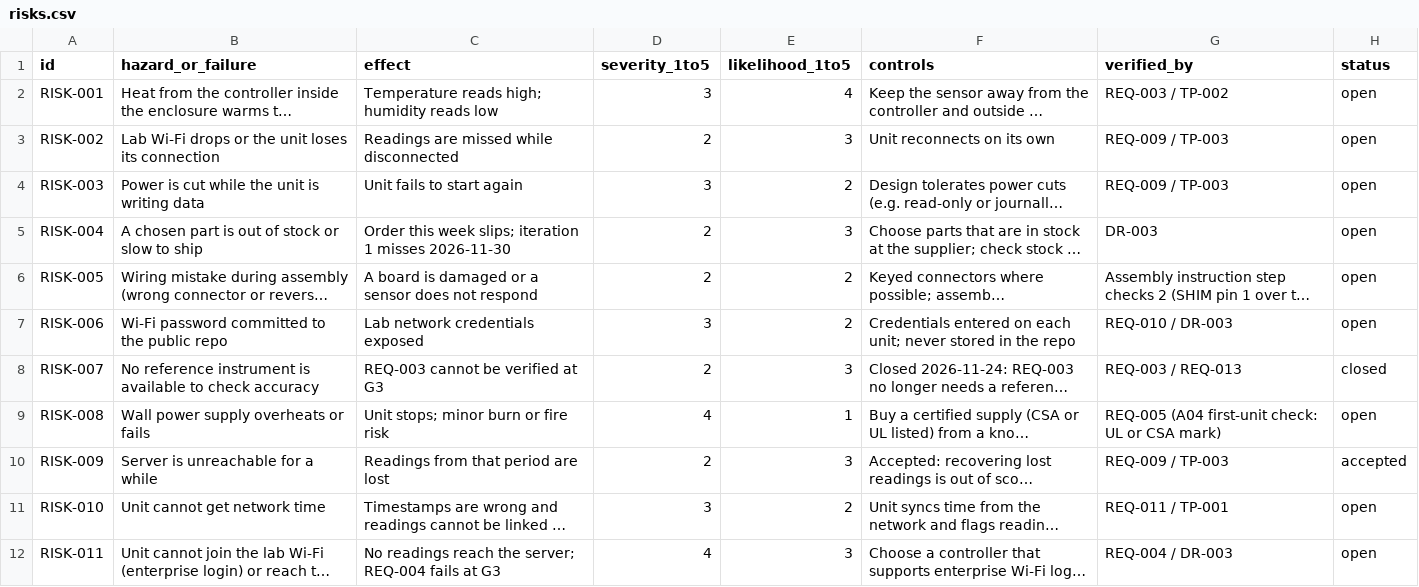
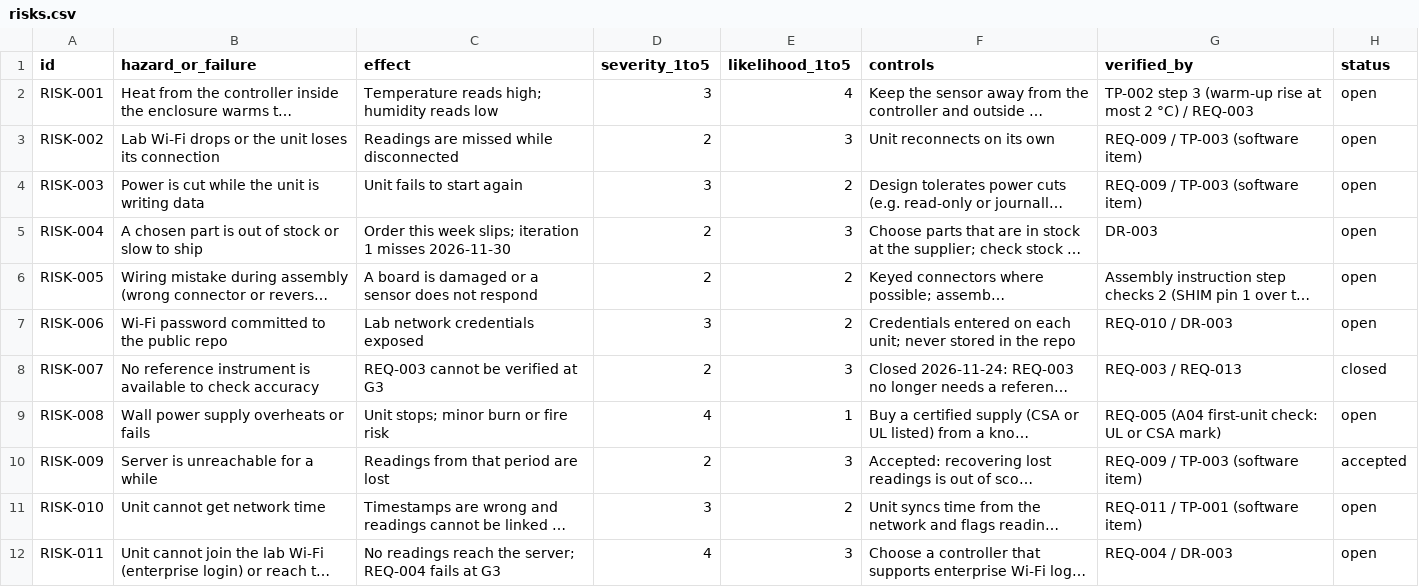
Before and after one commit to kelvinchow23/minimal-qms-hello-pilot-lab-sensor-node, a CSV file: 01_requirements/risks.csv, drawn as a sheet; only a part is shown; long unchanged cells end in …; the diff names each change by its address in the sheet, - before the commit and + after, or states it on an @@ line.

```diff
--- a/01_requirements/risks.csv
+++ b/01_requirements/risks.csv
-G2 (verified_by): REQ-003 / TP-002
+G2 (verified_by): TP-002 step 3 (warm-up rise at most 2 °C) / REQ-003
-G3:G4 (verified_by): REQ-009 / TP-003
+G3:G4 (verified_by): REQ-009 / TP-003 (software item)
-G10 (verified_by): REQ-009 / TP-003
+G10 (verified_by): REQ-009 / TP-003 (software item)
-G11 (verified_by): REQ-011 / TP-001
+G11 (verified_by): REQ-011 / TP-001 (software item)
```
Also changed, not shown: 00_planning/ecrs.csv, 03_build_package/LSN-A-0001-A04_traveller_rev_A.csv, 17 other files.
